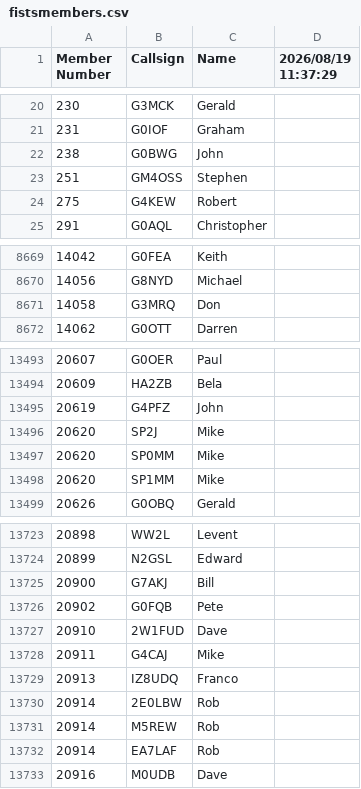
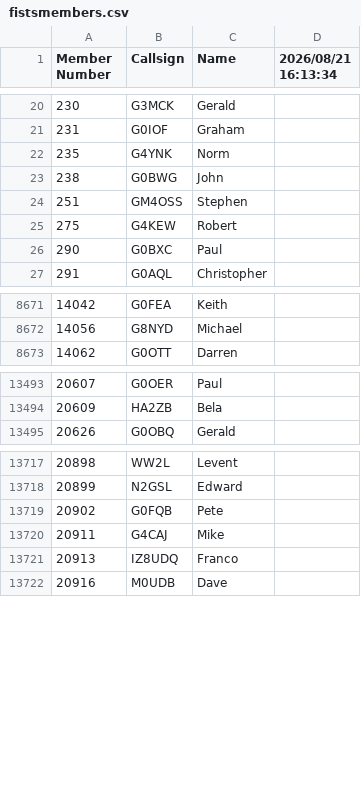
Before and after one commit to bjornekelund/dxlog, a CSV file: fistsspr/fistsmembers.csv, drawn as a sheet; only a part is shown, gaps mark what is left out; the diff covers the shown part only.

```diff
--- a/fistsspr/fistsmembers.csv
+++ b/fistsspr/fistsmembers.csv
@@ -1 +1 @@
-Member Number,Callsign,Name,2026/08/19 11:37:29
+Member Number,Callsign,Name,2026/08/21 16:13:34
@@ -21,2 +21,3 @@ Member Number,Callsign,Name,2026/08/19 11:37:29
 231,G0IOF,Graham
+235,G4YNK,Norm
 238,G0BWG,John
@@ -24,2 +25,3 @@ Member Number,Callsign,Name,2026/08/19 11:37:29
 275,G4KEW,Robert
+290,G0BXC,Paul
 291,G0AQL,Christopher
@@ -8670,3 +8672,2 @@ Member Number,Callsign,Name,2026/08/19 11:37:29
 14056,G8NYD,Michael
-14058,G3MRQ,Don
 14062,G0OTT,Darren
@@ -13494,6 +13494,2 @@ Member Number,Callsign,Name,2026/08/19 11:37:29
 20609,HA2ZB,Bela
-20619,G4PFZ,John
-20620,SP2J,Mike
-20620,SP0MM,Mike
-20620,SP1MM,Mike
 20626,G0OBQ,Gerald
@@ -13724,10 +13718,5 @@ Member Number,Callsign,Name,2026/08/19 11:37:29
 20899,N2GSL,Edward
-20900,G7AKJ,Bill
 20902,G0FQB,Pete
-20910,2W1FUD,Dave
 20911,G4CAJ,Mike
 20913,IZ8UDQ,Franco
-20914,2E0LBW,Rob
-20914,M5REW,Rob
-20914,EA7LAF,Rob
 20916,M0UDB,Dave
```
Also changed, not shown: 4 added rows, 6 removed rows and 1 edited cell elsewhere in this file, 12 other files.
